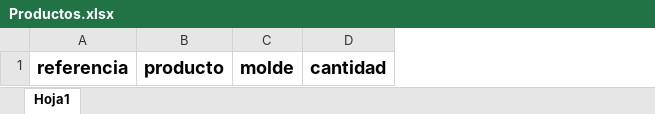
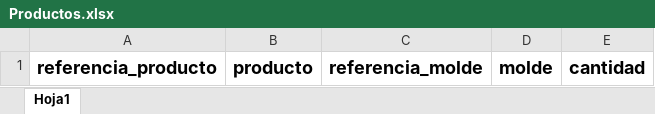
Before and after one commit to Teenus-SAS/tezlikv3, an Excel workbook: planning/assets/formatsXlsx/Productos.xlsx, sheet Hoja1, drawn as a sheet; values as stored, in another font and other column widths than the file's, no borders; table styles not drawn; removed rows and columns are numbered as before the commit, all else as after; the diff names each change by its address in the sheet, - before the commit and + after, or states it on an @@ line.

```diff
--- a/planning/assets/formatsXlsx/Productos.xlsx (sheet Hoja1)
+++ b/planning/assets/formatsXlsx/Productos.xlsx (sheet Hoja1)
-column A, row 1: referencia
+column A, row 1: referencia_producto
+column C, row 1: referencia_molde
```
Also changed, not shown: 45 other files.
